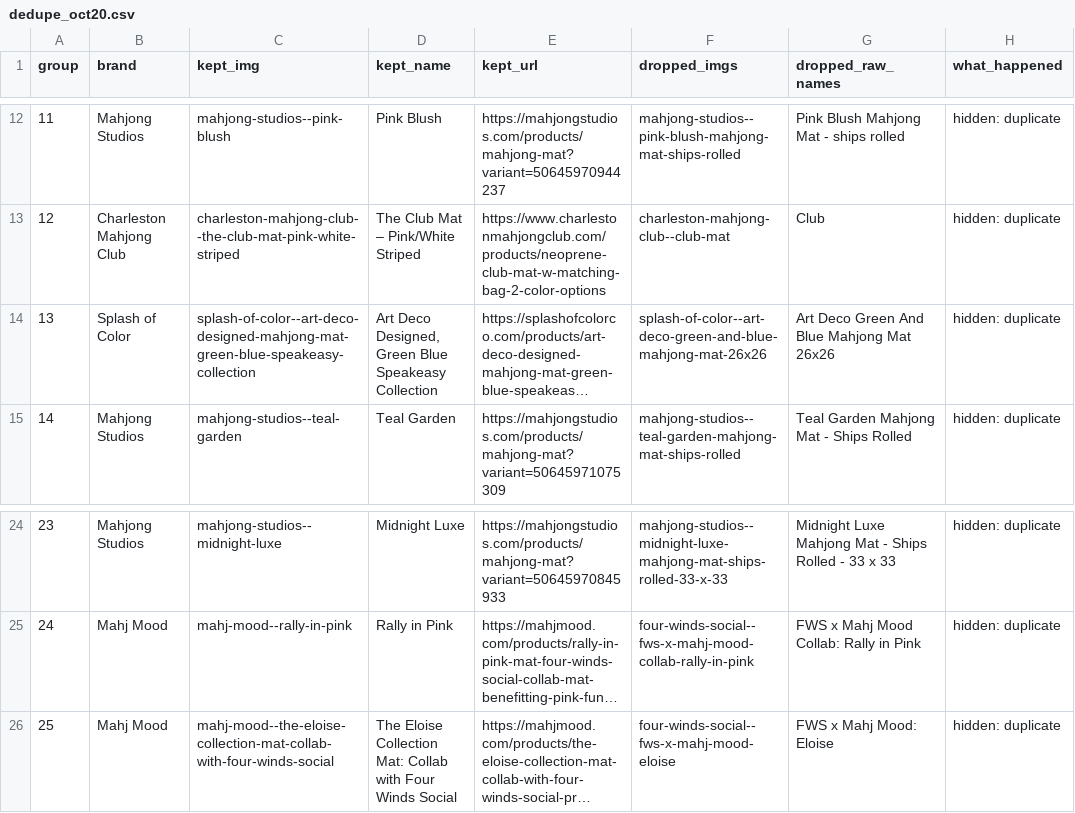
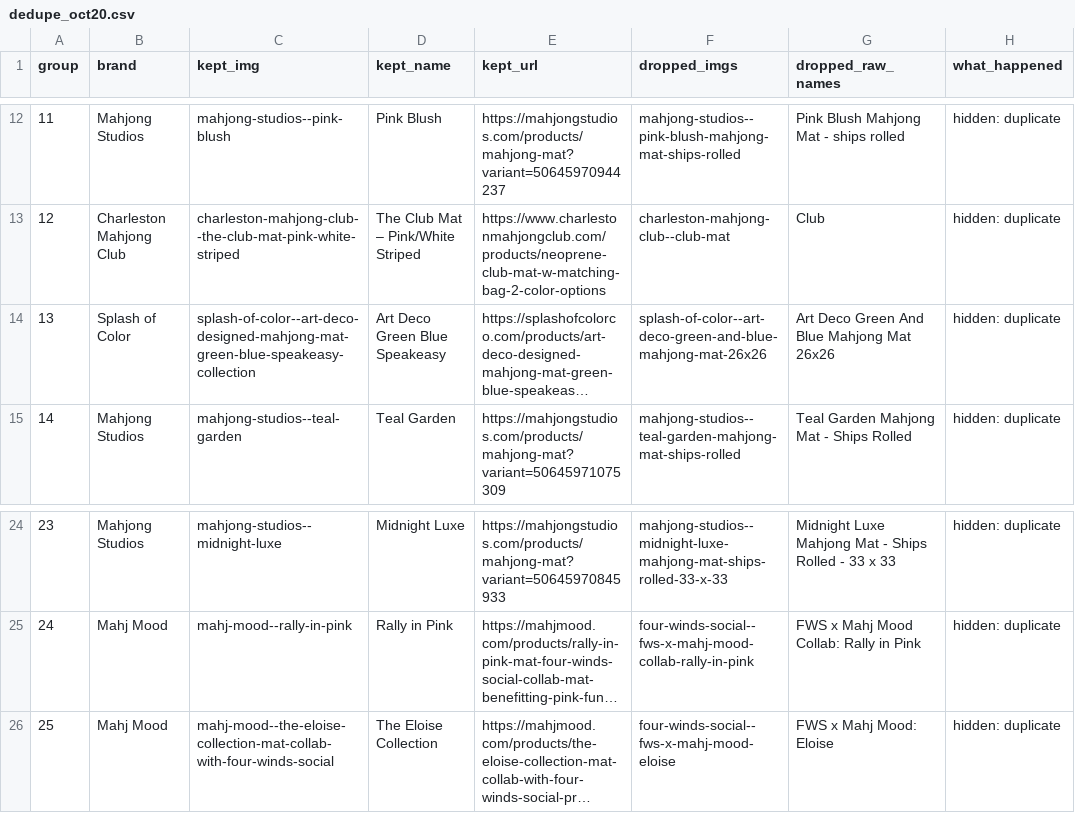
Before and after one commit to tiffanybrie/mahjmatchmaker-data, a CSV file: site/livepatch/matgallery/dedupe_oct20.csv, drawn as a sheet; only a part is shown, gaps mark what is left out; long unchanged cells end in …; the diff names each change by its address in the sheet, - before the commit and + after, or states it on an @@ line.

```diff
--- a/site/livepatch/matgallery/dedupe_oct20.csv
+++ b/site/livepatch/matgallery/dedupe_oct20.csv
-D14 (kept_name): Art Deco Designed, Green Blue Speakeasy Collection
+D14 (kept_name): Art Deco Green Blue Speakeasy
-D26 (kept_name): The Eloise Collection Mat: Collab with Four Winds Social
+D26 (kept_name): The Eloise Collection
```
Also changed, not shown: 3 other files.
